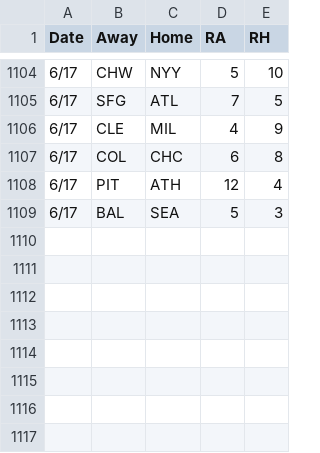
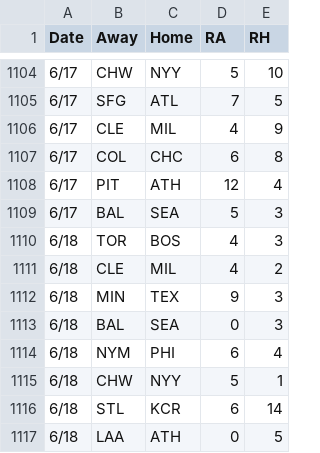
Before and after one commit to 2Skupz/2Skupz.github.io, a CSV file: mlbTiebreak/data/gameFiles/2026games.csv, drawn as a sheet; only a part is shown, gaps mark what is left out.

```diff
--- a/mlbTiebreak/data/gameFiles/2026games.csv
+++ b/mlbTiebreak/data/gameFiles/2026games.csv
@@ -1109 +1109,9 @@ Date,Away,Home,RA,RH
 6/17,BAL,SEA,5,3
+6/18,TOR,BOS,4,3
+6/18,CLE,MIL,4,2
+6/18,MIN,TEX,9,3
+6/18,BAL,SEA,0,3
+6/18,NYM,PHI,6,4
+6/18,CHW,NYY,5,1
+6/18,STL,KCR,6,14
+6/18,LAA,ATH,0,5
```
Also changed, not shown: 18 other files.
